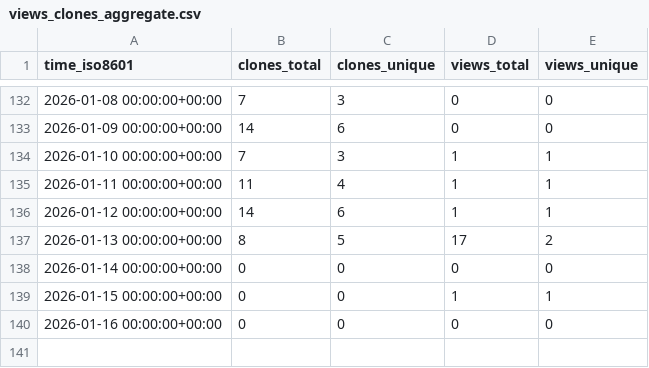
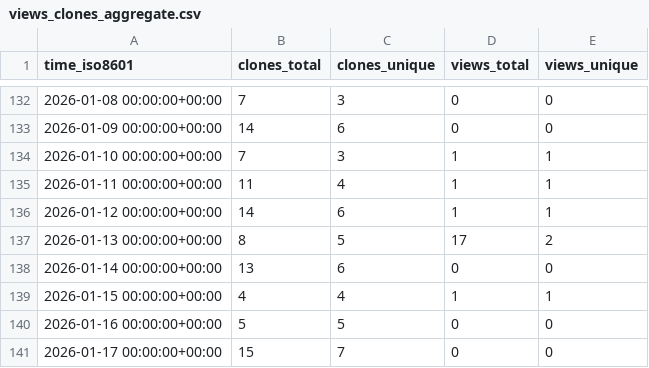
Before and after one commit to edanya-uma/Landslide-HySEA, a CSV file: edanya-uma/Landslide-HySEA/ghrs-data/views_clones_aggregate.csv, drawn as a sheet; only a part is shown, gaps mark what is left out.

```diff
--- a/edanya-uma/Landslide-HySEA/ghrs-data/views_clones_aggregate.csv
+++ b/edanya-uma/Landslide-HySEA/ghrs-data/views_clones_aggregate.csv
@@ -137,4 +137,5 @@ time_iso8601,clones_total,clones_unique,views_total,views_unique
 2026-01-13 00:00:00+00:00,8,5,17,2
-2026-01-14 00:00:00+00:00,0,0,0,0
-2026-01-15 00:00:00+00:00,0,0,1,1
-2026-01-16 00:00:00+00:00,0,0,0,0
+2026-01-14 00:00:00+00:00,13,6,0,0
+2026-01-15 00:00:00+00:00,4,4,1,1
+2026-01-16 00:00:00+00:00,5,5,0,0
+2026-01-17 00:00:00+00:00,15,7,0,0
```
Also changed, not shown: 1 other file.
